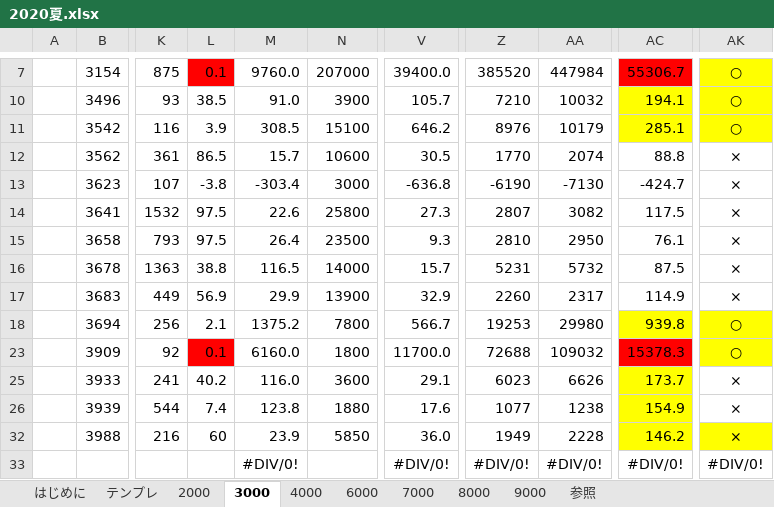
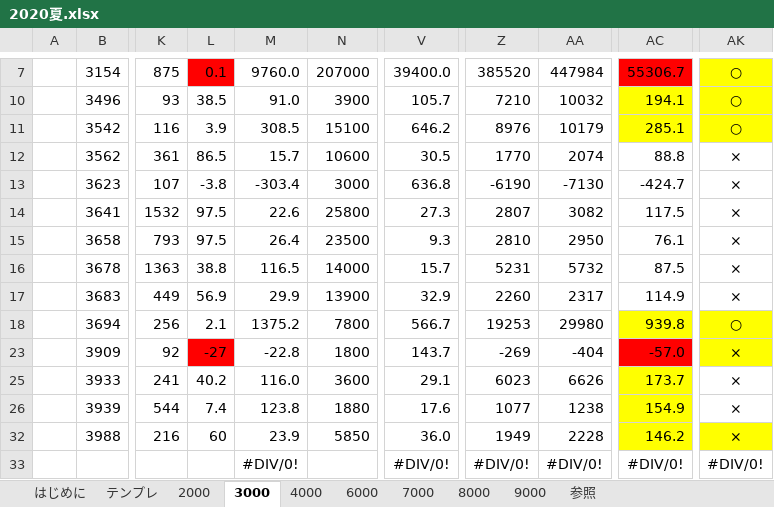
Before and after one commit to pepese/asset-mgmt, an Excel workbook: 2020夏.xlsx, sheet 3000, drawn as a sheet; only a part is shown, gaps mark what is left out; values as stored, in another font and other column widths than the file's, no borders; charts and pictures not drawn; the diff names each change by its address in the sheet, - before the commit and + after, or states it on an @@ line.

```diff
--- a/2020夏.xlsx (sheet 3000)
+++ b/2020夏.xlsx (sheet 3000)
-V13: -636.8
+V13: 636.8
-L23: 0.1
+L23: -27
-M23: 6160.0
+M23: -22.8
-V23: 11700.0
+V23: 143.7
-Z23: 72688
+Z23: -269
-AA23: 109032
+AA23: -404
-AC23: 15378.3
+AC23: -57.0
-AK23: ○
+AK23: ×
```
Also changed, not shown: sheet テンプレ, sheet はじめに, formulas that keep their value, 1 other file.
